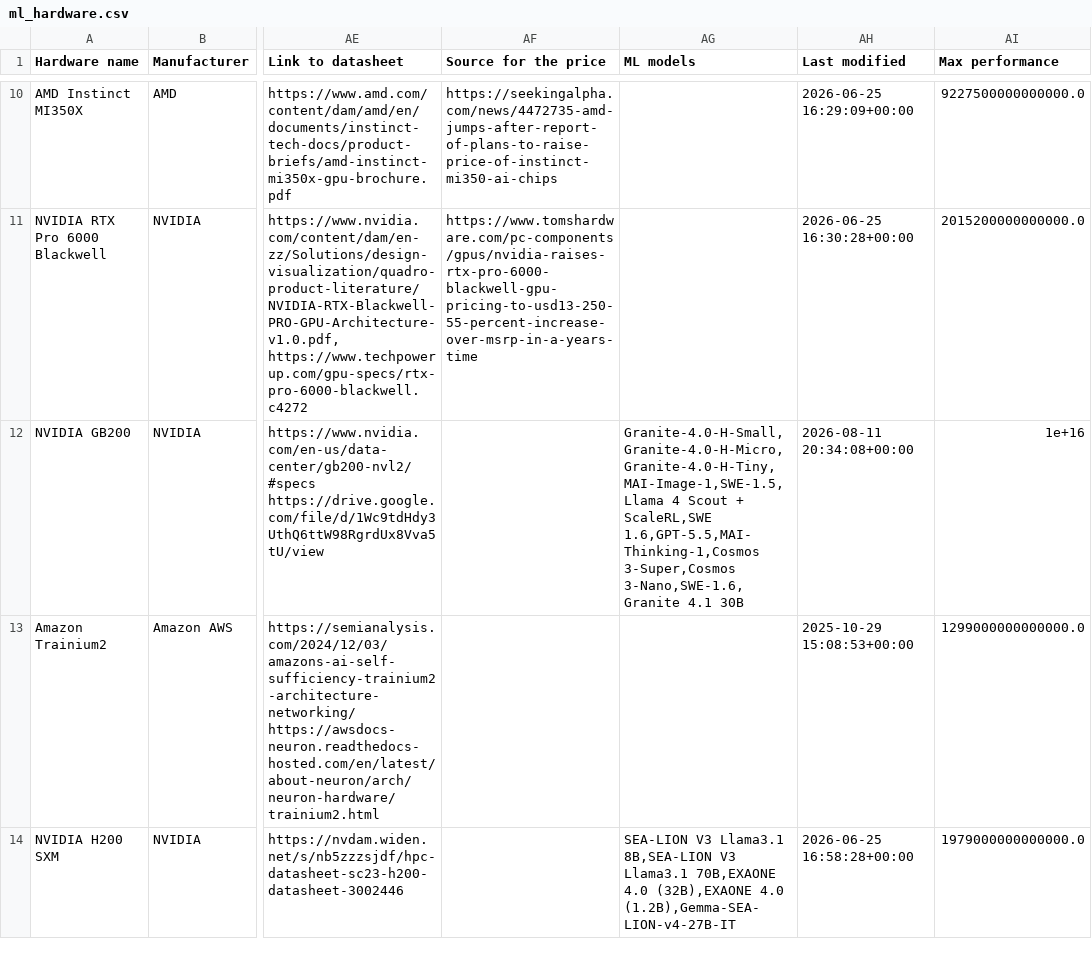
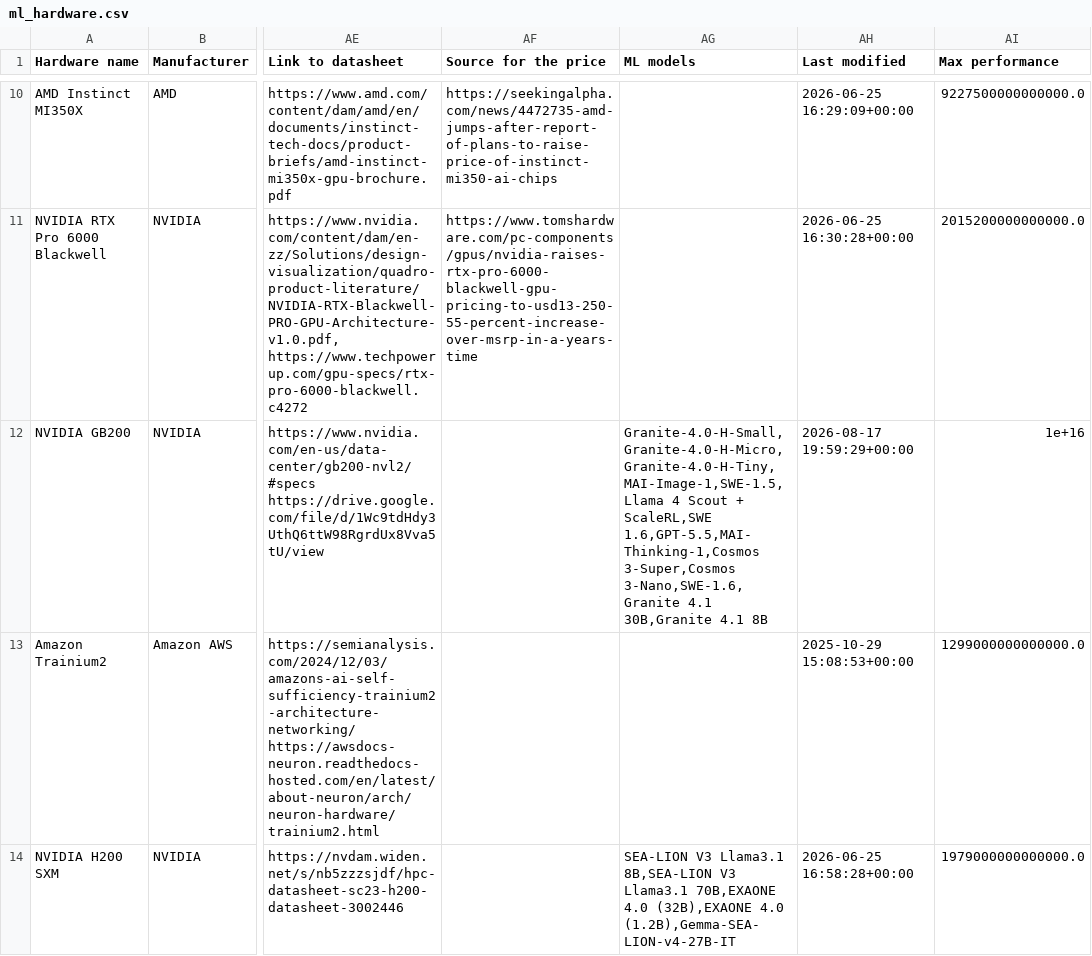
Before and after one commit to jrh-mann/jrh-mann.github.io, a CSV file: tokenomics/static/ml_hardware.csv, drawn as a sheet; only a part is shown, gaps mark what is left out; the diff names each change by its address in the sheet, - before the commit and + after, or states it on an @@ line.

```diff
--- a/tokenomics/static/ml_hardware.csv
+++ b/tokenomics/static/ml_hardware.csv
-AG12 (ML models): …3-Nano,SWE-1.6,Granite 4.1 30B
+AG12 (ML models): …3-Nano,SWE-1.6,Granite 4.1 30B,Granite 4.1 8B
-AH12 (Last modified): 2026-08-11 20:34:08+00:00
+AH12 (Last modified): 2026-08-17 19:59:29+00:00
```
Also changed, not shown: 1 other file.
